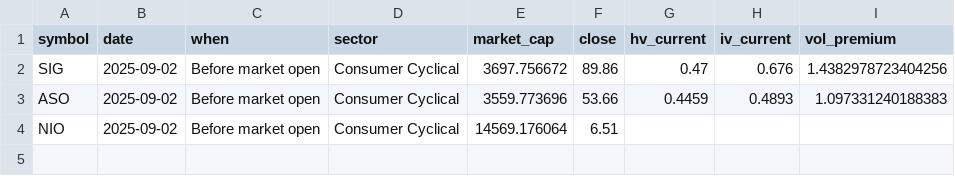
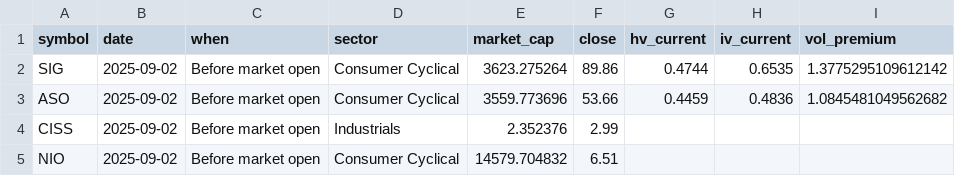
Before and after one commit to lowQuant/Option-Trading-Bot, a CSV file: data/vol_premium.csv, drawn as a sheet.

```diff
--- a/data/vol_premium.csv
+++ b/data/vol_premium.csv
@@ -1,4 +1,5 @@
 symbol,date,when,sector,market_cap,close,hv_current,iv_current,vol_premium
-SIG,2025-09-02,Before market open,Consumer Cyclical,3697.756672,89.86,0.47,0.676,1.4382978723404256
-ASO,2025-09-02,Before market open,Consumer Cyclical,3559.773696,53.66,0.4459,0.4893,1.097331240188383
-NIO,2025-09-02,Before market open,Consumer Cyclical,14569.176064,6.51,,,
+SIG,2025-09-02,Before market open,Consumer Cyclical,3623.275264,89.86,0.4744,0.6535,1.3775295109612142
+ASO,2025-09-02,Before market open,Consumer Cyclical,3559.773696,53.66,0.4459,0.4836,1.0845481049562682
+CISS,2025-09-02,Before market open,Industrials,2.352376,2.99,,,
+NIO,2025-09-02,Before market open,Consumer Cyclical,14579.704832,6.51,,,
```
Also changed, not shown: 1 other file.
